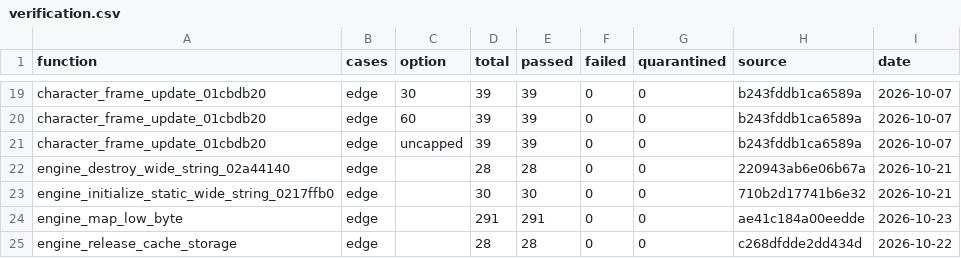
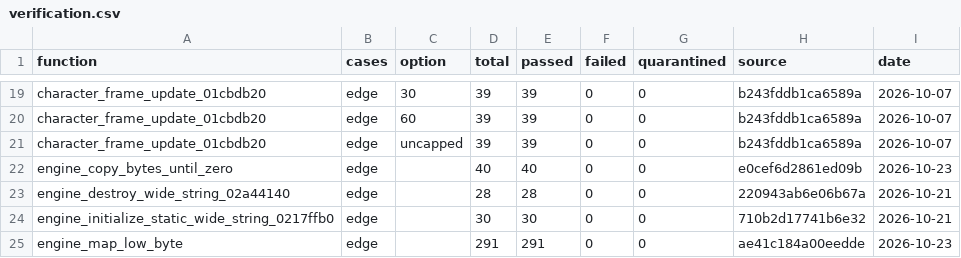
Before and after one commit to Yharnam-Hunters/Paleblood, a CSV file: symbols/verification.csv, drawn as a sheet; only a part is shown, gaps mark what is left out; the shorter side is filled out with more unchanged rows.

```diff
--- a/symbols/verification.csv
+++ b/symbols/verification.csv
@@ -21,2 +21,3 @@ character_frame_update_01cbdb20,edge,60,39,39,0,0,b243fddb1ca6589a,2026-10-07
 character_frame_update_01cbdb20,edge,uncapped,39,39,0,0,b243fddb1ca6589a,2026-10-07
+engine_copy_bytes_until_zero,edge,,40,40,0,0,e0cef6d2861ed09b,2026-10-23
 engine_destroy_wide_string_02a44140,edge,,28,28,0,0,220943ab6e06b67a,2026-10-21
```
Also changed, not shown: game/hooks.csv, symbols/functions.csv, 4 other files.
